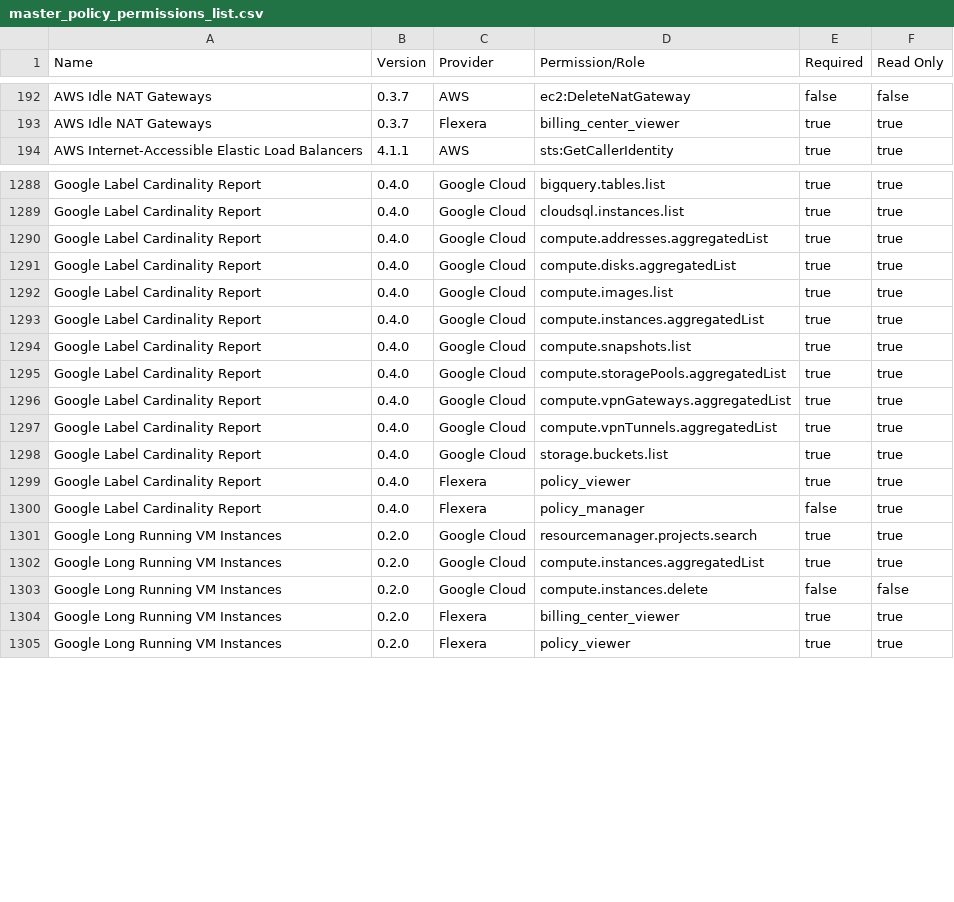
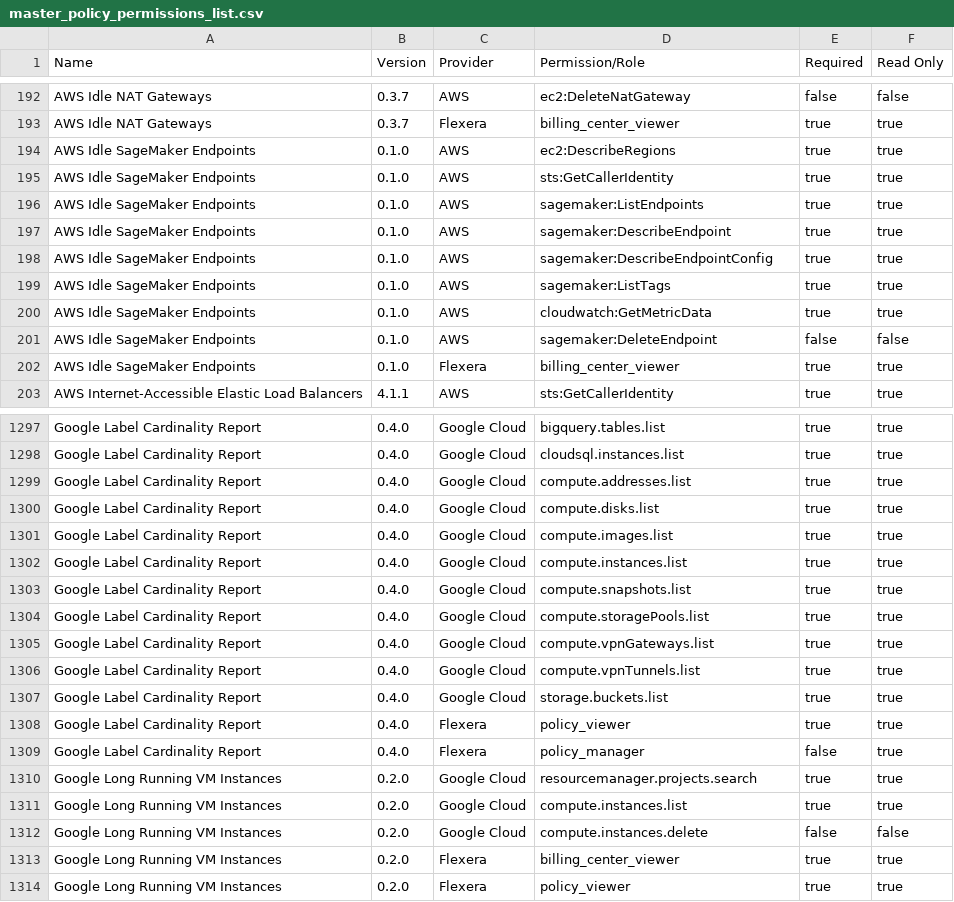
Before and after one commit to flexera-public/policy_templates, a CSV file: data/policy_permissions_list/master_policy_permissions_list.csv, drawn as a sheet; only a part is shown, gaps mark what is left out; the diff covers the shown part only.

```diff
--- a/data/policy_permissions_list/master_policy_permissions_list.csv
+++ b/data/policy_permissions_list/master_policy_permissions_list.csv
@@ -193,2 +193,11 @@ AWS Idle NAT Gateways,0.3.7,AWS,ec2:DeleteNatGateway,false,false
 AWS Idle NAT Gateways,0.3.7,Flexera,billing_center_viewer,true,true
+AWS Idle SageMaker Endpoints,0.1.0,AWS,ec2:DescribeRegions,true,true
+AWS Idle SageMaker Endpoints,0.1.0,AWS,sts:GetCallerIdentity,true,true
+AWS Idle SageMaker Endpoints,0.1.0,AWS,sagemaker:ListEndpoints,true,true
+AWS Idle SageMaker Endpoints,0.1.0,AWS,sagemaker:DescribeEndpoint,true,true
+AWS Idle SageMaker Endpoints,0.1.0,AWS,sagemaker:DescribeEndpointConfig,true,true
+AWS Idle SageMaker Endpoints,0.1.0,AWS,sagemaker:ListTags,true,true
+AWS Idle SageMaker Endpoints,0.1.0,AWS,cloudwatch:GetMetricData,true,true
+AWS Idle SageMaker Endpoints,0.1.0,AWS,sagemaker:DeleteEndpoint,false,false
+AWS Idle SageMaker Endpoints,0.1.0,Flexera,billing_center_viewer,true,true
 AWS Internet-Accessible Elastic Load Balancers,4.1.1,AWS,sts:GetCallerIdentity,true,true
@@ -1289,10 +1298,10 @@ Google Label Cardinality Report,0.4.0,Google Cloud,bigquery.tables.list,true,tru
 Google Label Cardinality Report,0.4.0,Google Cloud,cloudsql.instances.list,true,true
-Google Label Cardinality Report,0.4.0,Google Cloud,compute.addresses.aggregatedList,true,true
-Google Label Cardinality Report,0.4.0,Google Cloud,compute.disks.aggregatedList,true,true
+Google Label Cardinality Report,0.4.0,Google Cloud,compute.addresses.list,true,true
+Google Label Cardinality Report,0.4.0,Google Cloud,compute.disks.list,true,true
 Google Label Cardinality Report,0.4.0,Google Cloud,compute.images.list,true,true
-Google Label Cardinality Report,0.4.0,Google Cloud,compute.instances.aggregatedList,true,true
+Google Label Cardinality Report,0.4.0,Google Cloud,compute.instances.list,true,true
 Google Label Cardinality Report,0.4.0,Google Cloud,compute.snapshots.list,true,true
-Google Label Cardinality Report,0.4.0,Google Cloud,compute.storagePools.aggregatedList,true,true
-Google Label Cardinality Report,0.4.0,Google Cloud,compute.vpnGateways.aggregatedList,true,true
-Google Label Cardinality Report,0.4.0,Google Cloud,compute.vpnTunnels.aggregatedList,true,true
+Google Label Cardinality Report,0.4.0,Google Cloud,compute.storagePools.list,true,true
+Google Label Cardinality Report,0.4.0,Google Cloud,compute.vpnGateways.list,true,true
+Google Label Cardinality Report,0.4.0,Google Cloud,compute.vpnTunnels.list,true,true
 Google Label Cardinality Report,0.4.0,Google Cloud,storage.buckets.list,true,true
@@ -1301,3 +1310,3 @@ Google Label Cardinality Report,0.4.0,Flexera,policy_manager,false,true
 Google Long Running VM Instances,0.2.0,Google Cloud,resourcemanager.projects.search,true,true
-Google Long Running VM Instances,0.2.0,Google Cloud,compute.instances.aggregatedList,true,true
+Google Long Running VM Instances,0.2.0,Google Cloud,compute.instances.list,true,true
 Google Long Running VM Instances,0.2.0,Google Cloud,compute.instances.delete,false,false
```
Also changed, not shown: 12 edited cells elsewhere in this file, 7 other files.
